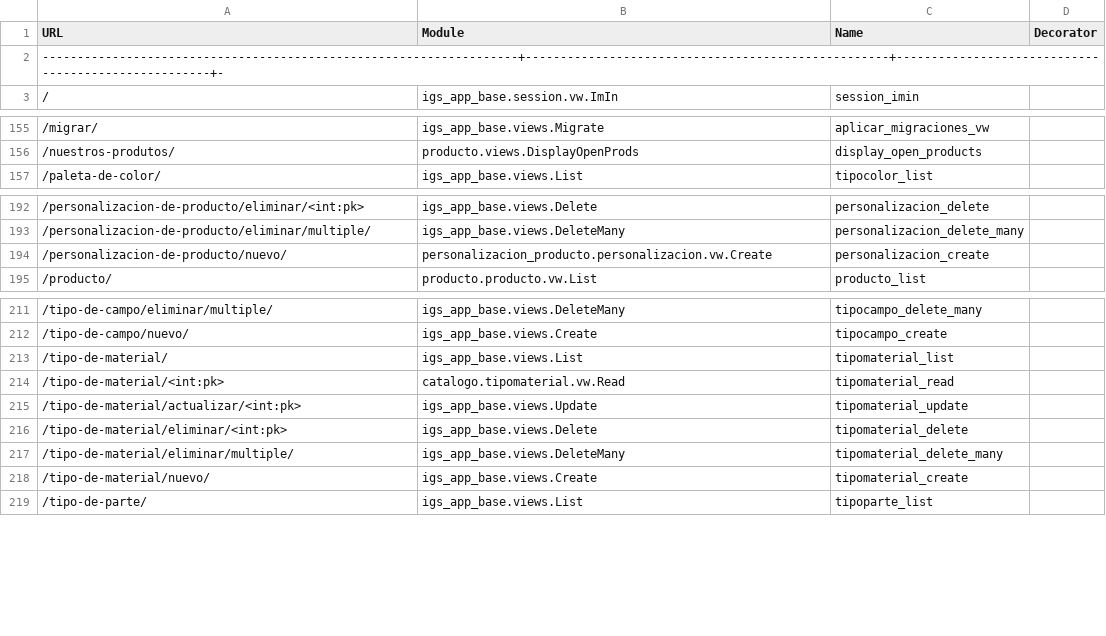
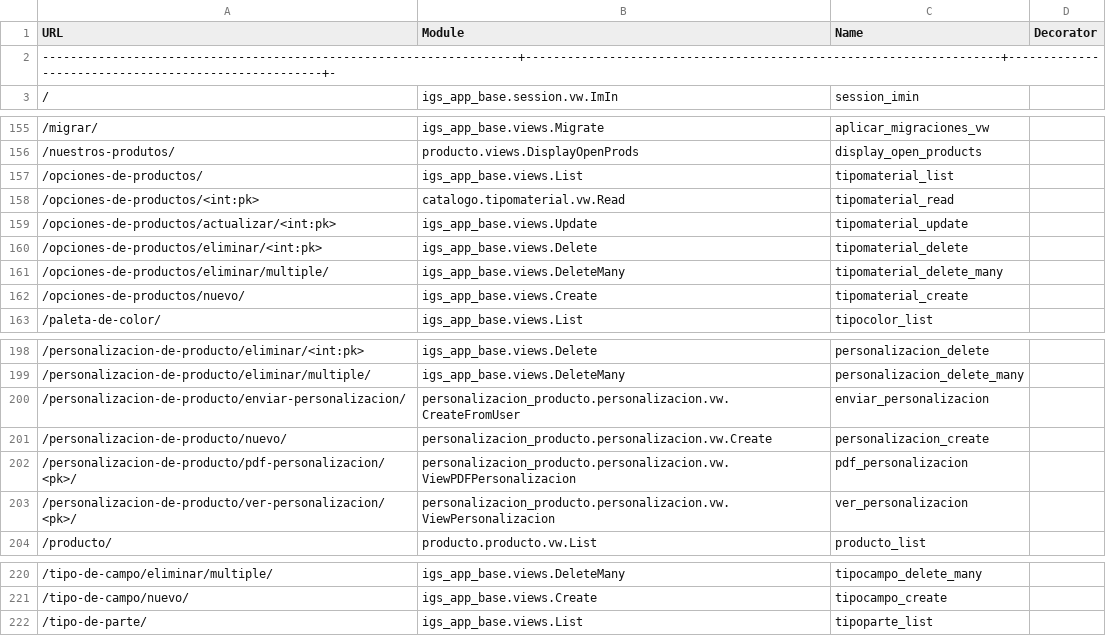
Before and after one commit to GaelBarrrera1807/igs_co_voka, a CSV file: site_map/urls.csv, drawn as a sheet; only a part is shown, gaps mark what is left out; removed rows and columns are numbered as before the commit, all else as after; the diff names each change by its address in the sheet, - before the commit and + after, or states it on an @@ line.

Commit message:
Personalizacion updates

```diff
--- a/site_map/urls.csv
+++ b/site_map/urls.csv
-A2 (URL): --------------------------------------------------------------------+----------------------------------------------------+-----------------------------------------------------+-
+A2 (URL): --------------------------------------------------------------------+--------------------------------------------------------------------+-----------------------------------------------------+-
+row 157: /opciones-de-productos/ | igs_app_base.views.List | tipomaterial_list
+row 158: /opciones-de-productos/<int:pk> | catalogo.tipomaterial.vw.Read | tipomaterial_read
+row 159: /opciones-de-productos/actualizar/<int:pk> | igs_app_base.views.Update | tipomaterial_update
+row 160: /opciones-de-productos/eliminar/<int:pk> | igs_app_base.views.Delete | tipomaterial_delete
+row 161: /opciones-de-productos/eliminar/multiple/ | igs_app_base.views.DeleteMany | tipomaterial_delete_many
+row 162: /opciones-de-productos/nuevo/ | igs_app_base.views.Create | tipomaterial_create
+row 200: /personalizacion-de-producto/enviar-personalizacion/ | personalizacion_producto.personalizacion.vw.CreateFromUser | enviar_personalizacion
+row 202: /personalizacion-de-producto/pdf-personalizacion/<pk>/ | personalizacion_producto.personalizacion.vw.ViewPDFPersonalizacion | pdf_personalizacion
+row 203: /personalizacion-de-producto/ver-personalizacion/<pk>/ | personalizacion_producto.personalizacion.vw.ViewPersonalizacion | ver_personalizacion
-row 213: /tipo-de-material/ | igs_app_base.views.List | tipomaterial_list
-row 214: /tipo-de-material/<int:pk> | catalogo.tipomaterial.vw.Read | tipomaterial_read
-row 215: /tipo-de-material/actualizar/<int:pk> | igs_app_base.views.Update | tipomaterial_update
-row 216: /tipo-de-material/eliminar/<int:pk> | igs_app_base.views.Delete | tipomaterial_delete
-row 217: /tipo-de-material/eliminar/multiple/ | igs_app_base.views.DeleteMany | tipomaterial_delete_many
-row 218: /tipo-de-material/nuevo/ | igs_app_base.views.Create | tipomaterial_create
```
Also changed, not shown: 16 other files.
